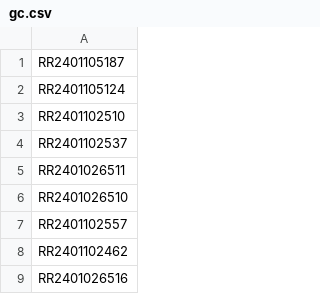
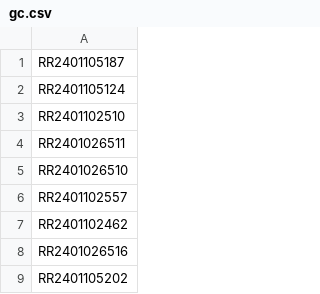
Before and after one commit to darksoul0379/BPCL_PNG_Model_Sitapur, a CSV file: gc.csv, drawn as a sheet; only a part is shown; the shorter side is filled out with more unchanged rows; the diff names each change by its address in the sheet, - before the commit and + after, or states it on an @@ line.

Commit message:
GC Done sync — 2026-06-05T08:03:35.651Z

```diff
--- a/gc.csv
+++ b/gc.csv
-row 4: RR2401102537
```
